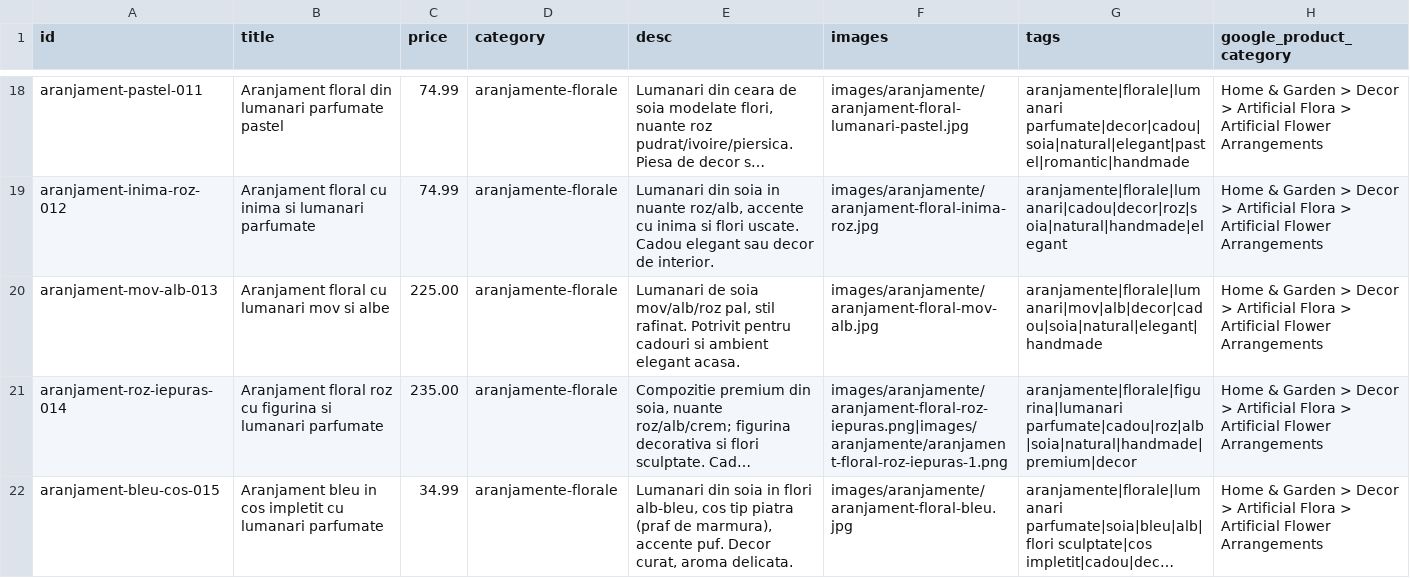
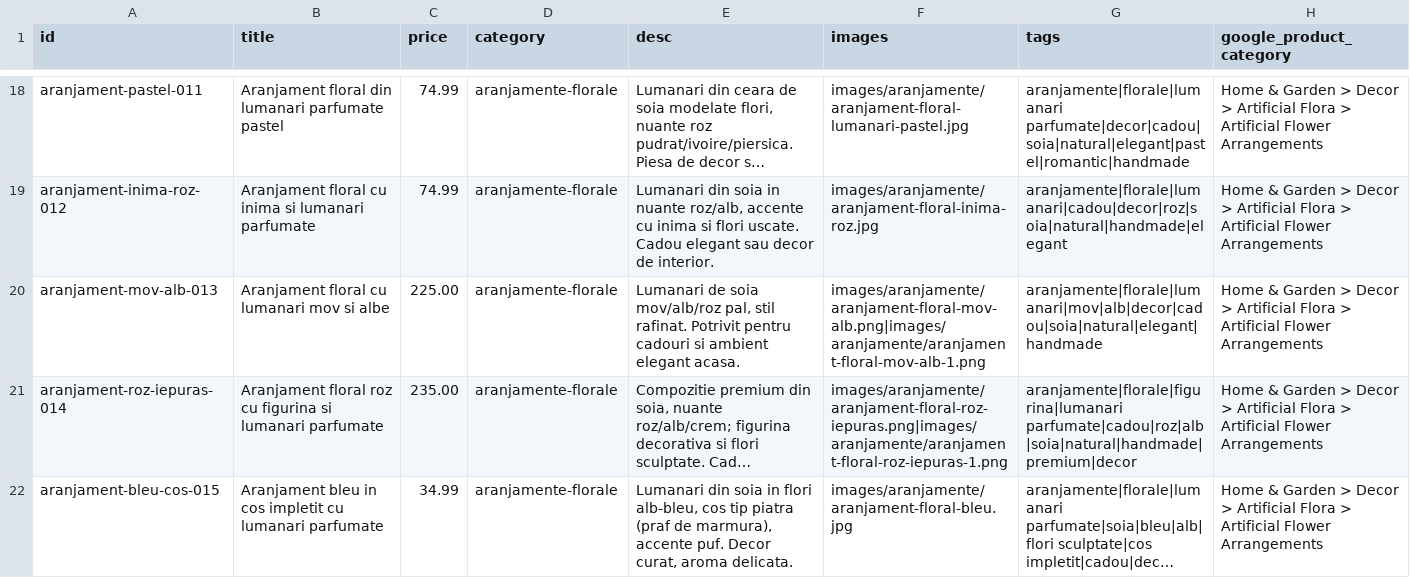
Before and after one commit to ionitadelia2-hub/boundlesscollection-site, a CSV file: content/products.csv, drawn as a sheet; only a part is shown, gaps mark what is left out; long unchanged cells end in …; the diff names each change by its address in the sheet, - before the commit and + after, or states it on an @@ line.

```diff
--- a/content/products.csv
+++ b/content/products.csv
-F20 (images): images/aranjamente/aranjament-floral-mov-alb.jpg
+F20 (images): images/aranjamente/aranjament-floral-mov-alb.png|images/aranjamente/aranjament-floral-mov-alb-1.png
```
Also changed, not shown: public/content/products.csv, public/feeds/products-merchant.csv, 9 other files.
